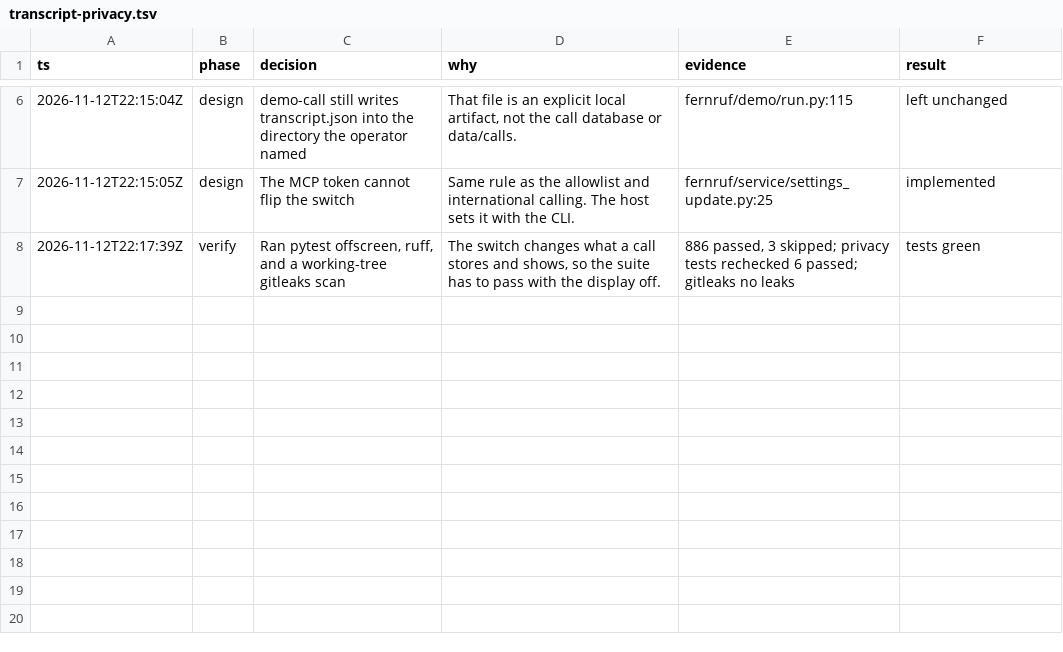
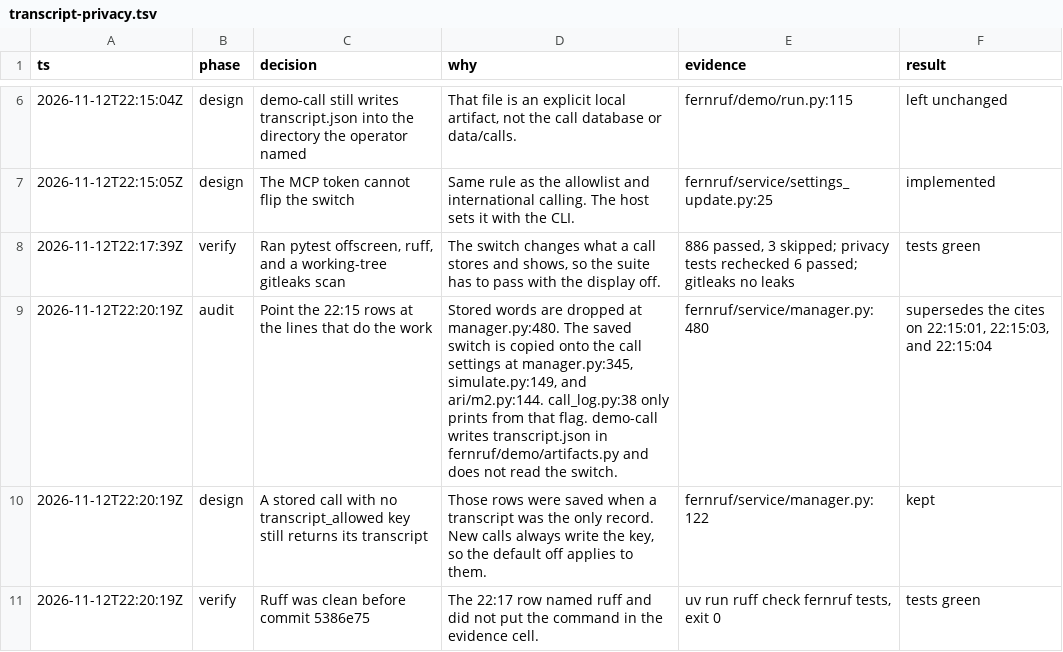
Before and after one commit to Greenbloom/Fernruf-One, a TSV file: .audit/transcript-privacy.tsv, drawn as a sheet; only a part is shown, gaps mark what is left out; the diff names each change by its address in the sheet, - before the commit and + after, or states it on an @@ line.

Commit message:
Record where the transcript switch is applied
The decision log cited the wrong lines for dropping stored words and for
copying the saved switch onto a call.

Co-authored-by: Greenbloom <Greenbloom@users.noreply.github.com>

```diff
--- a/.audit/transcript-privacy.tsv
+++ b/.audit/transcript-privacy.tsv
+row 9: 2026-11-12T22:20:19Z | audit | Point the 22:15 rows at the lines that do the work | Stored words are dropped at manager.py:480. The saved switch is copied onto the call settings at manager.py:345, simulate.py:149, and ari/m2.py:144. call_log.py:38 only prints from that flag. demo-call writes transcript.json in fernruf/demo/artifacts.py and does not read the switch. | fernruf/service/manager.py:480 | supersedes the cites on 22:15:01, 22:15:03, and 22:15:04
+row 10: 2026-11-12T22:20:19Z | design | A stored call with no transcript_allowed key still returns its transcript | Those rows were saved when a transcript was the only record. New calls always write the key, so the default off applies to them. | fernruf/service/manager.py:122 | kept
+row 11: 2026-11-12T22:20:19Z | verify | Ruff was clean before commit 5386e75 | The 22:17 row named ruff and did not put the command in the evidence cell. | uv run ruff check fernruf tests, exit 0 | tests green
```
